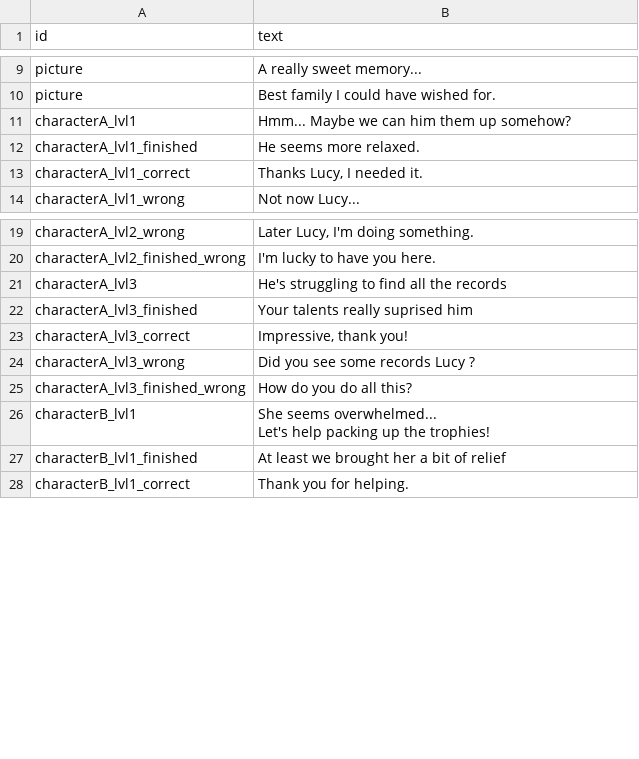
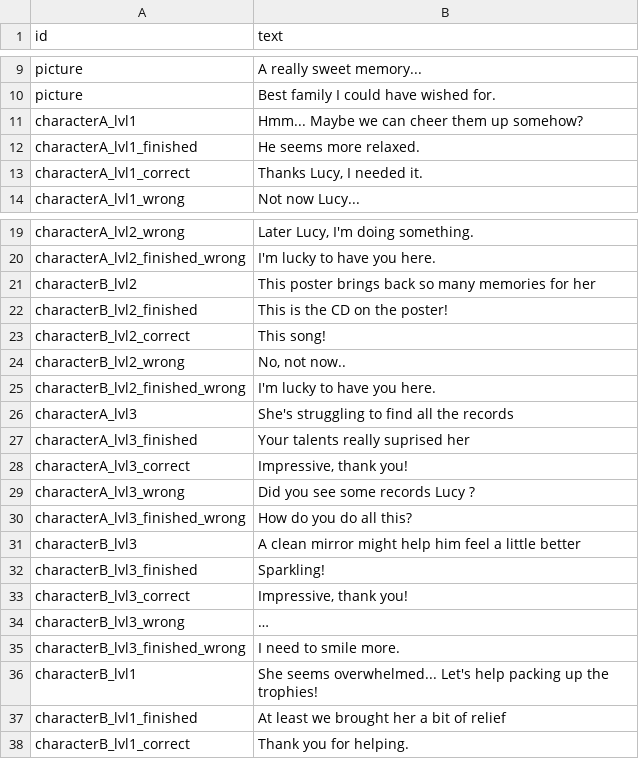
Before and after one commit to shshwdr/KeepMovingForward, a CSV file: Assets/Resources/csv/dialogue.csv, drawn as a sheet; only a part is shown, gaps mark what is left out; addresses are those after the commit; the diff names each change by its address in the sheet, - before the commit and + after, or states it on an @@ line.

```diff
--- a/Assets/Resources/csv/dialogue.csv
+++ b/Assets/Resources/csv/dialogue.csv
-B11 (text): Hmm... Maybe we can him them up somehow?
+B11 (text): Hmm... Maybe we can cheer them up somehow?
+row 21: characterB_lvl2 | This poster brings back so many memories for her
+row 22: characterB_lvl2_finished | This is the CD on the poster!
+row 23: characterB_lvl2_correct | This song!
+row 24: characterB_lvl2_wrong | No, not now..
+row 25: characterB_lvl2_finished_wrong | I'm lucky to have you here.
-B26 (text): He's struggling to find all the records
+B26 (text): She's struggling to find all the records
-B27 (text): Your talents really suprised him
+B27 (text): Your talents really suprised her
+row 31: characterB_lvl3 | A clean mirror might help him feel a little better
+row 32: characterB_lvl3_finished | Sparkling!
+row 33: characterB_lvl3_correct | Impressive, thank you!
+row 34: characterB_lvl3_wrong | …
+row 35: characterB_lvl3_finished_wrong | I need to smile more.
-B36 (text): …the trophies!
+B36 (text): …the trophies!
```
Also changed, not shown: 8 other files.
